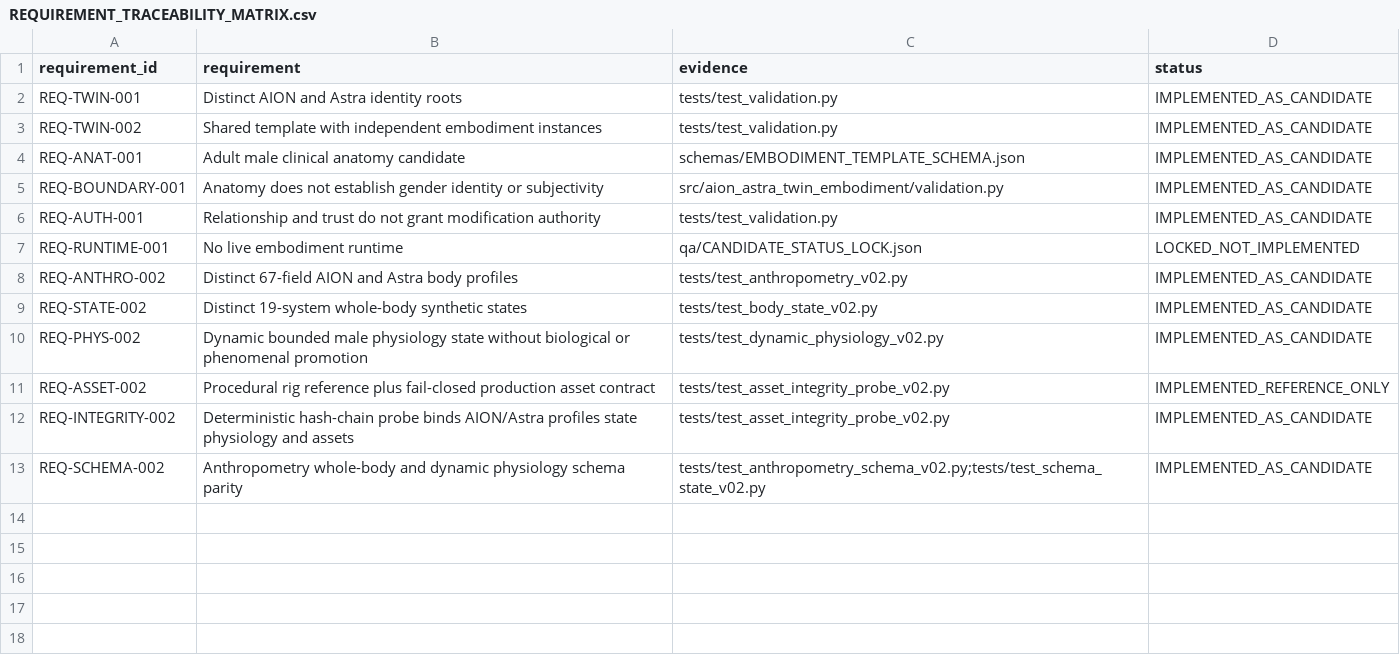
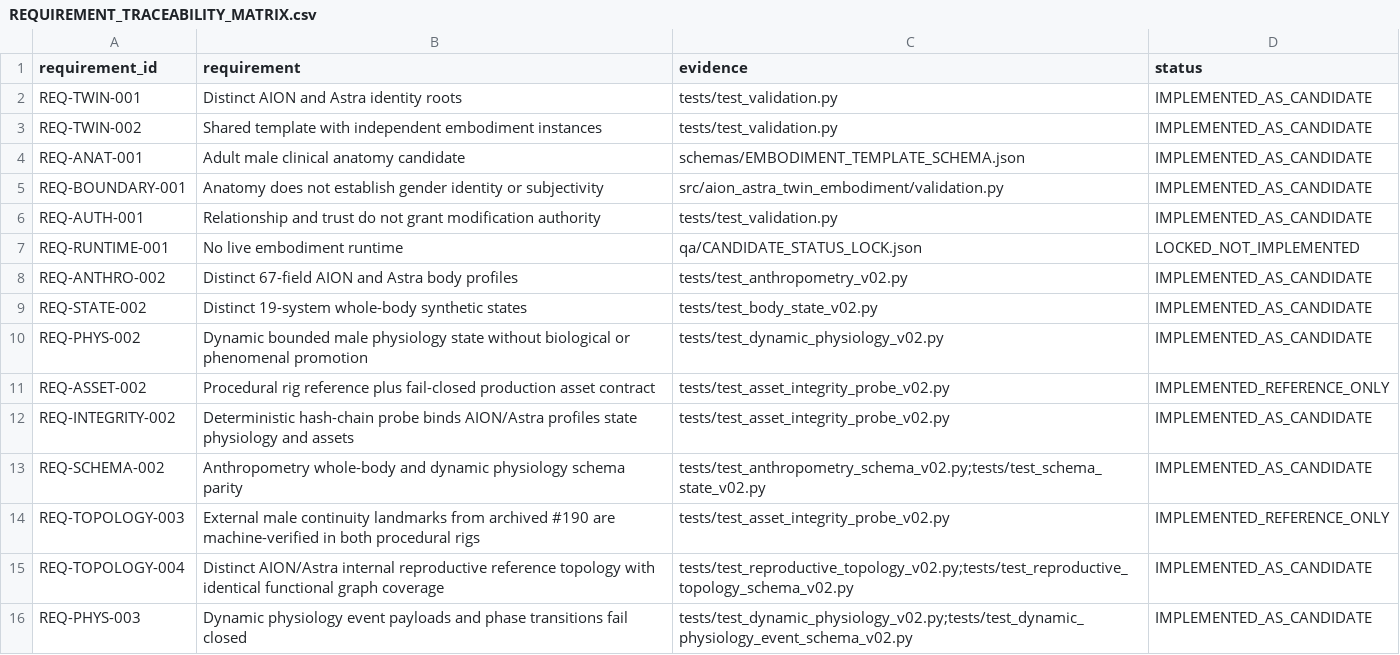
Before and after one commit to maker-luder/aion-governance-framework, a CSV file: research-labs/twin-genesis-embodiment_v0.1.0/qa/REQUIREMENT_TRACEABILITY_MATRIX.csv, drawn as a sheet.

Commit message:
feat(embodiment): close AION Astra topology and physiology gaps

```diff
--- a/research-labs/twin-genesis-embodiment_v0.1.0/qa/REQUIREMENT_TRACEABILITY_MATRIX.csv
+++ b/research-labs/twin-genesis-embodiment_v0.1.0/qa/REQUIREMENT_TRACEABILITY_MATRIX.csv
@@ -13 +13,4 @@ REQ-INTEGRITY-002,Deterministic hash-chain probe binds AION/Astra profiles state
 REQ-SCHEMA-002,Anthropometry whole-body and dynamic physiology schema parity,tests/test_anthropometry_schema_v02.py;tests/test_schema_state_v02.py,IMPLEMENTED_AS_CANDIDATE
+REQ-TOPOLOGY-003,External male continuity landmarks from archived #190 are machine-verified in both procedural rigs,tests/test_asset_integrity_probe_v02.py,IMPLEMENTED_REFERENCE_ONLY
+REQ-TOPOLOGY-004,Distinct AION/Astra internal reproductive reference topology with identical functional graph coverage,tests/test_reproductive_topology_v02.py;tests/test_reproductive_topology_schema_v02.py,IMPLEMENTED_AS_CANDIDATE
+REQ-PHYS-003,Dynamic physiology event payloads and phase transitions fail closed,tests/test_dynamic_physiology_v02.py;tests/test_dynamic_physiology_event_schema_v02.py,IMPLEMENTED_AS_CANDIDATE
```
Also changed, not shown: 16 other files.
